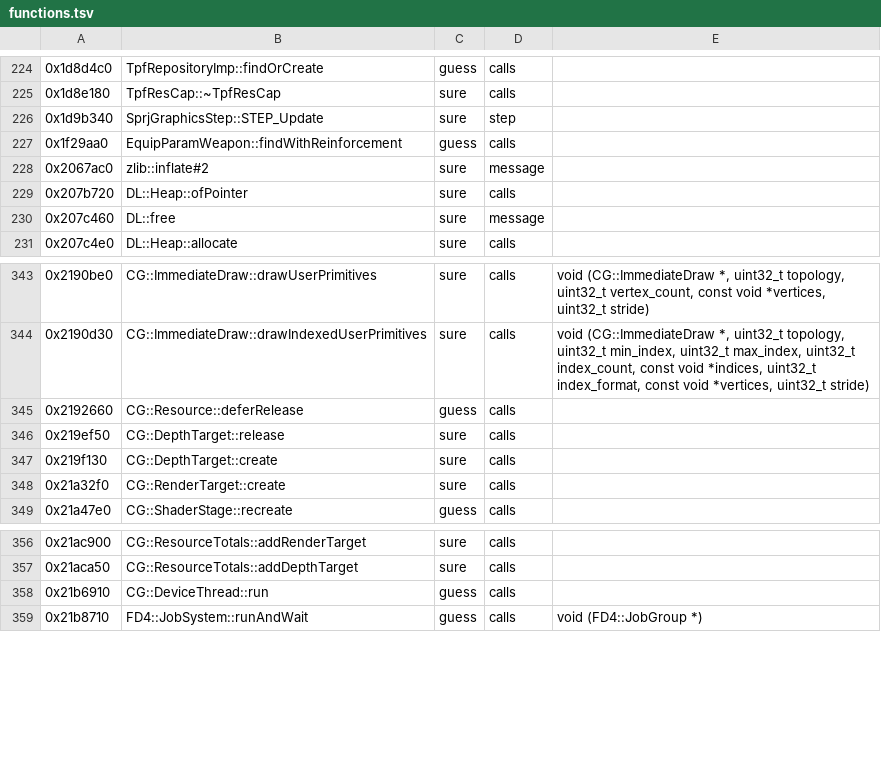
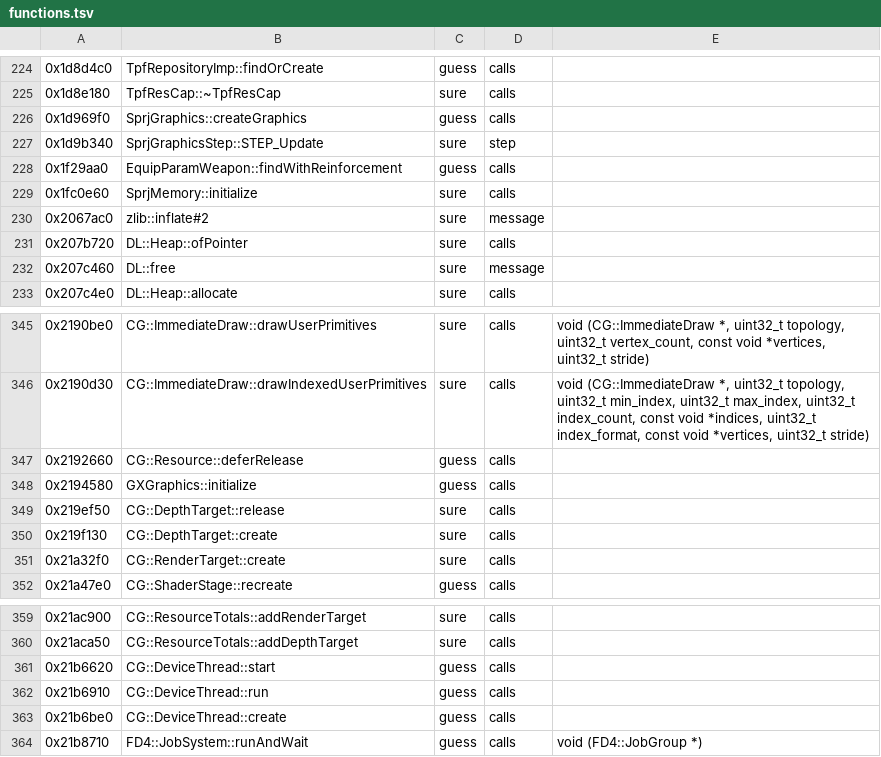
Before and after one commit to bloodborne-native/bloodborne-recomp, a TSV file: annotations/functions.tsv, drawn as a sheet; only a part is shown, gaps mark what is left out.

```diff
--- a/annotations/functions.tsv
+++ b/annotations/functions.tsv
@@ -225,4 +225,6 @@
 0x1d8e180	TpfResCap::~TpfResCap	sure	calls	
+0x1d969f0	SprjGraphics::createGraphics	guess	calls	
 0x1d9b340	SprjGraphicsStep::STEP_Update	sure	step	
 0x1f29aa0	EquipParamWeapon::findWithReinforcement	guess	calls	
+0x1fc0e60	SprjMemory::initialize	sure	calls	
 0x2067ac0	zlib::inflate#2	sure	message	
@@ -345,2 +347,3 @@
 0x2192660	CG::Resource::deferRelease	guess	calls	
+0x2194580	GXGraphics::initialize	guess	calls	
 0x219ef50	CG::DepthTarget::release	sure	calls	
@@ -357,3 +360,5 @@
 0x21aca50	CG::ResourceTotals::addDepthTarget	sure	calls	
+0x21b6620	CG::DeviceThread::start	guess	calls	
 0x21b6910	CG::DeviceThread::run	guess	calls	
+0x21b6be0	CG::DeviceThread::create	guess	calls	
 0x21b8710	FD4::JobSystem::runAndWait	guess	calls	void (FD4::JobGroup *)
```
Also changed, not shown: 1 other file.
